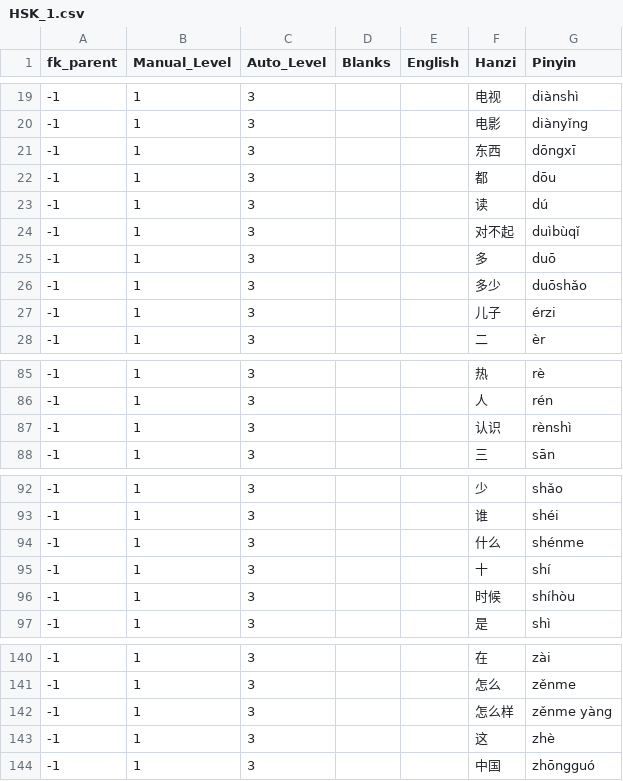
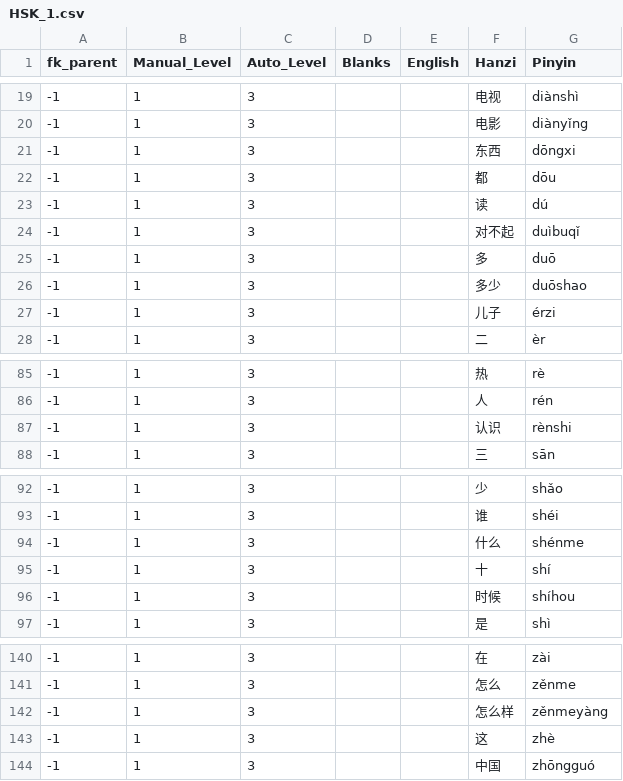
Before and after one commit to JasonFaas/mandarin-translations-sql-creation, a CSV file: data_raw/output/HSK_1.csv, drawn as a sheet; only a part is shown, gaps mark what is left out; the diff covers the shown part only.

```diff
--- a/data_raw/output/HSK_1.csv
+++ b/data_raw/output/HSK_1.csv
@@ -20,8 +20,8 @@ fk_parent,Manual_Level,Auto_Level,Blanks,English,Hanzi,Pinyin
 -1,1,3,,,电影,diànyǐng
--1,1,3,,,东西,dōngxī
+-1,1,3,,,东西,dōngxi
 -1,1,3,,,都,dōu
 -1,1,3,,,读,dú
--1,1,3,,,对不起,duìbùqǐ
+-1,1,3,,,对不起,duìbuqǐ
 -1,1,3,,,多,duō
--1,1,3,,,多少,duōshǎo
+-1,1,3,,,多少,duōshao
 -1,1,3,,,儿子,érzi
@@ -86,3 +86,3 @@ fk_parent,Manual_Level,Auto_Level,Blanks,English,Hanzi,Pinyin
 -1,1,3,,,人,rén
--1,1,3,,,认识,rènshì
+-1,1,3,,,认识,rènshi
 -1,1,3,,,三,sān
@@ -95,3 +95,3 @@ fk_parent,Manual_Level,Auto_Level,Blanks,English,Hanzi,Pinyin
 -1,1,3,,,十,shí
--1,1,3,,,时候,shíhòu
+-1,1,3,,,时候,shíhou
 -1,1,3,,,是,shì
@@ -141,3 +141,3 @@ fk_parent,Manual_Level,Auto_Level,Blanks,English,Hanzi,Pinyin
 -1,1,3,,,怎么,zěnme
--1,1,3,,,怎么样,zěnme yàng
+-1,1,3,,,怎么样,zěnmeyàng
 -1,1,3,,,这,zhè
```
Also changed, not shown: 20 edited cells elsewhere in this file.
